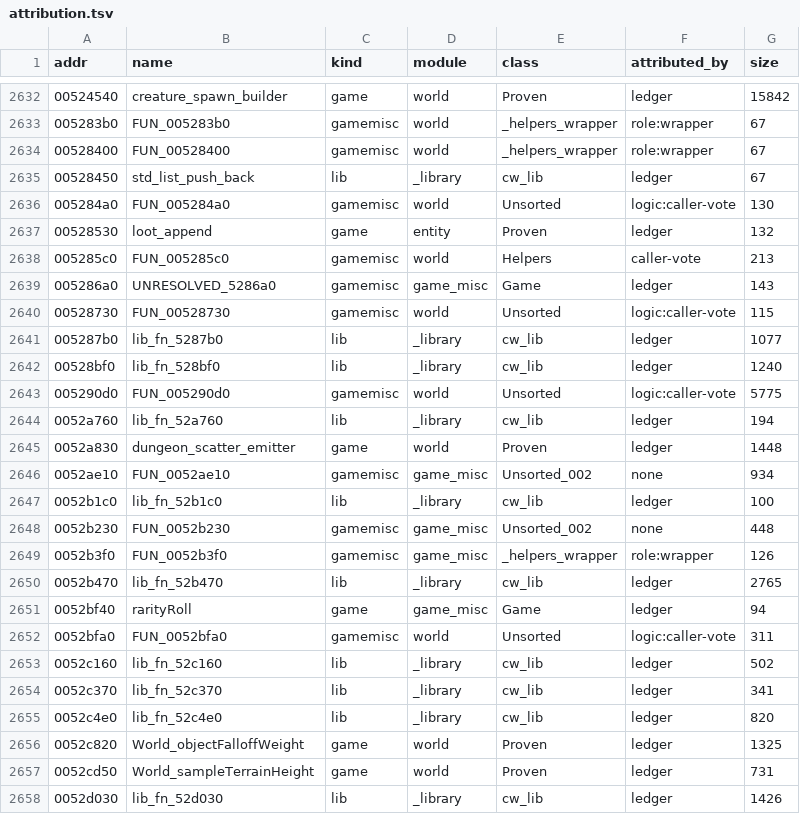
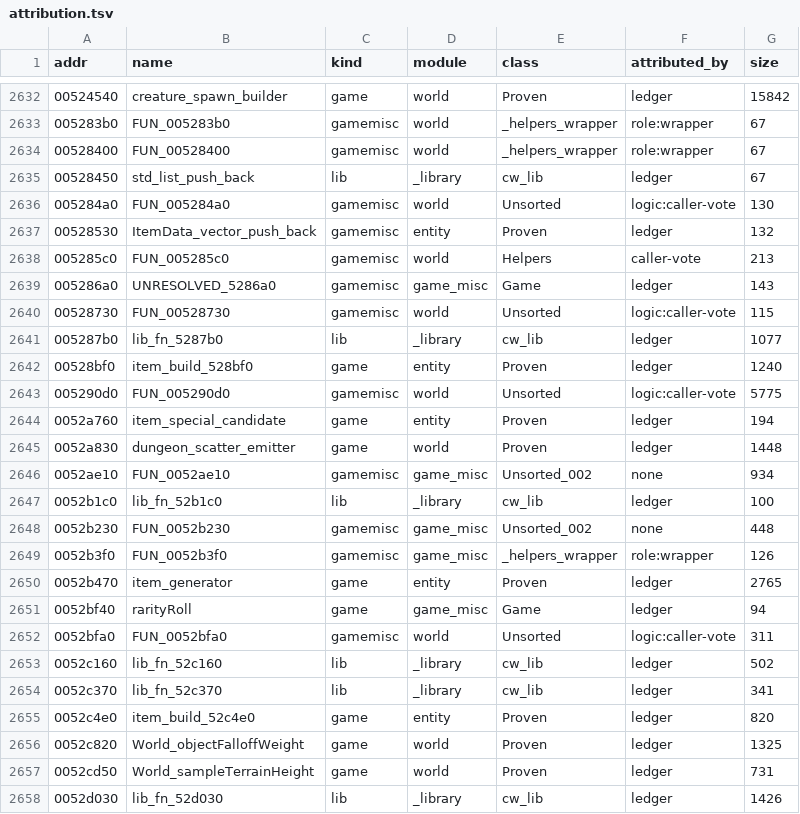
Before and after one commit to TestingRat-blip/cw-re-rework, a TSV file: server/attribution.tsv, drawn as a sheet; only a part is shown, gaps mark what is left out.

```diff
--- a/server/attribution.tsv
+++ b/server/attribution.tsv
@@ -2636,3 +2636,3 @@ addr	name	kind	module	class	attributed_by	size
 005284a0	FUN_005284a0	gamemisc	world	Unsorted	logic:caller-vote	130
-00528530	loot_append	game	entity	Proven	ledger	132
+00528530	ItemData_vector_push_back	gamemisc	entity	Proven	ledger	132
 005285c0	FUN_005285c0	gamemisc	world	Helpers	caller-vote	213
@@ -2641,5 +2641,5 @@ addr	name	kind	module	class	attributed_by	size
 005287b0	lib_fn_5287b0	lib	_library	cw_lib	ledger	1077
-00528bf0	lib_fn_528bf0	lib	_library	cw_lib	ledger	1240
+00528bf0	item_build_528bf0	game	entity	Proven	ledger	1240
 005290d0	FUN_005290d0	gamemisc	world	Unsorted	logic:caller-vote	5775
-0052a760	lib_fn_52a760	lib	_library	cw_lib	ledger	194
+0052a760	item_special_candidate	game	entity	Proven	ledger	194
 0052a830	dungeon_scatter_emitter	game	world	Proven	ledger	1448
@@ -2649,3 +2649,3 @@ addr	name	kind	module	class	attributed_by	size
 0052b3f0	FUN_0052b3f0	gamemisc	game_misc	_helpers_wrapper	role:wrapper	126
-0052b470	lib_fn_52b470	lib	_library	cw_lib	ledger	2765
+0052b470	item_generator	game	entity	Proven	ledger	2765
 0052bf40	rarityRoll	game	game_misc	Game	ledger	94
@@ -2654,3 +2654,3 @@ addr	name	kind	module	class	attributed_by	size
 0052c370	lib_fn_52c370	lib	_library	cw_lib	ledger	341
-0052c4e0	lib_fn_52c4e0	lib	_library	cw_lib	ledger	820
+0052c4e0	item_build_52c4e0	game	entity	Proven	ledger	820
 0052c820	World_objectFalloffWeight	game	world	Proven	ledger	1325
```
Also changed, not shown: cube/attribution.tsv, 32 other files.
